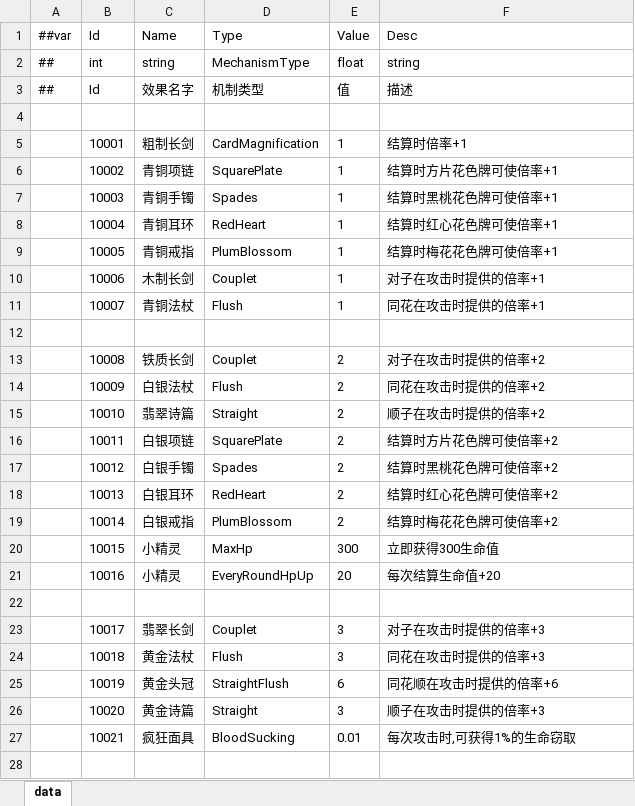
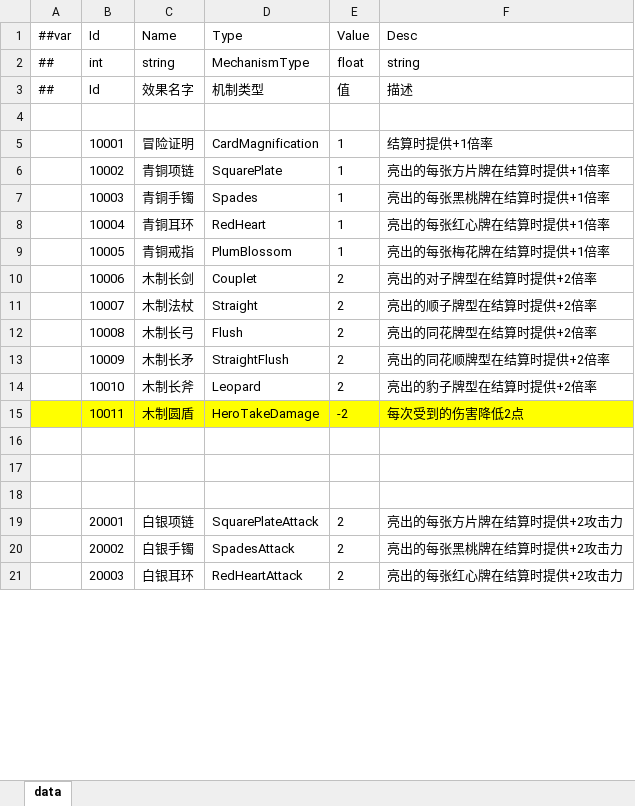
Before and after one commit to snakeazh/cardClient, an Excel workbook: Config/RelicEntryConfig.xlsx, sheet data, drawn as a sheet; only a part is shown; values as stored, in another font and other column widths than the file's, no borders; removed rows and columns are numbered as before the commit, all else as after; the diff covers the shown part only; the diff names each change by its address in the sheet, - before the commit and + after, or states it on an @@ line.

```diff
--- a/Config/RelicEntryConfig.xlsx (sheet data)
+++ b/Config/RelicEntryConfig.xlsx (sheet data)
-C5 (Name): 粗制长剑
+C5 (Name): 冒险证明
-F5 (Desc): 结算时倍率+1
+F5 (Desc): 结算时提供+1倍率
-F6 (Desc): 结算时方片花色牌可使倍率+1
+F6 (Desc): 亮出的每张方片牌在结算时提供+1倍率
-F7 (Desc): 结算时黑桃花色牌可使倍率+1
+F7 (Desc): 亮出的每张黑桃牌在结算时提供+1倍率
-F8 (Desc): 结算时红心花色牌可使倍率+1
+F8 (Desc): 亮出的每张红心牌在结算时提供+1倍率
-F9 (Desc): 结算时梅花花色牌可使倍率+1
+F9 (Desc): 亮出的每张梅花牌在结算时提供+1倍率
-E10:E11 (Value): 1
+E10:E11 (Value): 2
-F10 (Desc): 对子在攻击时提供的倍率+1
+F10 (Desc): 亮出的对子牌型在结算时提供+2倍率
-C11 (Name): 青铜法杖
+C11 (Name): 木制法杖
-D11 (Type): Flush
+D11 (Type): Straight
-F11 (Desc): 同花在攻击时提供的倍率+1
+F11 (Desc): 亮出的顺子牌型在结算时提供+2倍率
+row 12:  | 10008 | 木制长弓 | Flush | 2 | 亮出的同花牌型在结算时提供+2倍率
+row 13:  | 10009 | 木制长矛 | StraightFlush | 2 | 亮出的同花顺牌型在结算时提供+2倍率
+row 14:  | 10010 | 木制长斧 | Leopard | 2 | 亮出的豹子牌型在结算时提供+2倍率
+row 15:  | 10011 | 木制圆盾 | HeroTakeDamage | -2 | 每次受到的伤害降低2点
-row 13:  | 10008 | 铁质长剑 | Couplet | 2 | 对子在攻击时提供的倍率+2
-row 14:  | 10009 | 白银法杖 | Flush | 2 | 同花在攻击时提供的倍率+2
-row 15:  | 10010 | 翡翠诗篇 | Straight | 2 | 顺子在攻击时提供的倍率+2
-row 16:  | 10011 | 白银项链 | SquarePlate | 2 | 结算时方片花色牌可使倍率+2
-row 17:  | 10012 | 白银手镯 | Spades | 2 | 结算时黑桃花色牌可使倍率+2
-row 18:  | 10013 | 白银耳环 | RedHeart | 2 | 结算时红心花色牌可使倍率+2
-row 19:  | 10014 | 白银戒指 | PlumBlossom | 2 | 结算时梅花花色牌可使倍率+2
-row 20:  | 10015 | 小精灵 | MaxHp | 300 | 立即获得300生命值
-row 21:  | 10016 | 小精灵 | EveryRoundHpUp | 20 | 每次结算生命值+20
-row 23:  | 10017 | 翡翠长剑 | Couplet | 3 | 对子在攻击时提供的倍率+3
-row 24:  | 10018 | 黄金法杖 | Flush | 3 | 同花在攻击时提供的倍率+3
-row 25:  | 10019 | 黄金头冠 | StraightFlush | 6 | 同花顺在攻击时提供的倍率+6
-row 26:  | 10020 | 黄金诗篇 | Straight | 3 | 顺子在攻击时提供的倍率+3
-row 27:  | 10021 | 疯狂面具 | BloodSucking | 0.01 | 每次攻击时,可获得1%的生命窃取
+row 19:  | 20001 | 白银项链 | SquarePlateAttack | 2 | 亮出的每张方片牌在结算时提供+2攻击力
+row 20:  | 20002 | 白银手镯 | SpadesAttack | 2 | 亮出的每张黑桃牌在结算时提供+2攻击力
+row 21:  | 20003 | 白银耳环 | RedHeartAttack | 2 | 亮出的每张红心牌在结算时提供+2攻击力
```
Also changed, not shown: 46 added rows, 1 removed row and 12 edited cells elsewhere in this sheet, Config/EnumConfig.xlsx, Config/RelicConfig.xlsx, 5 other files.
